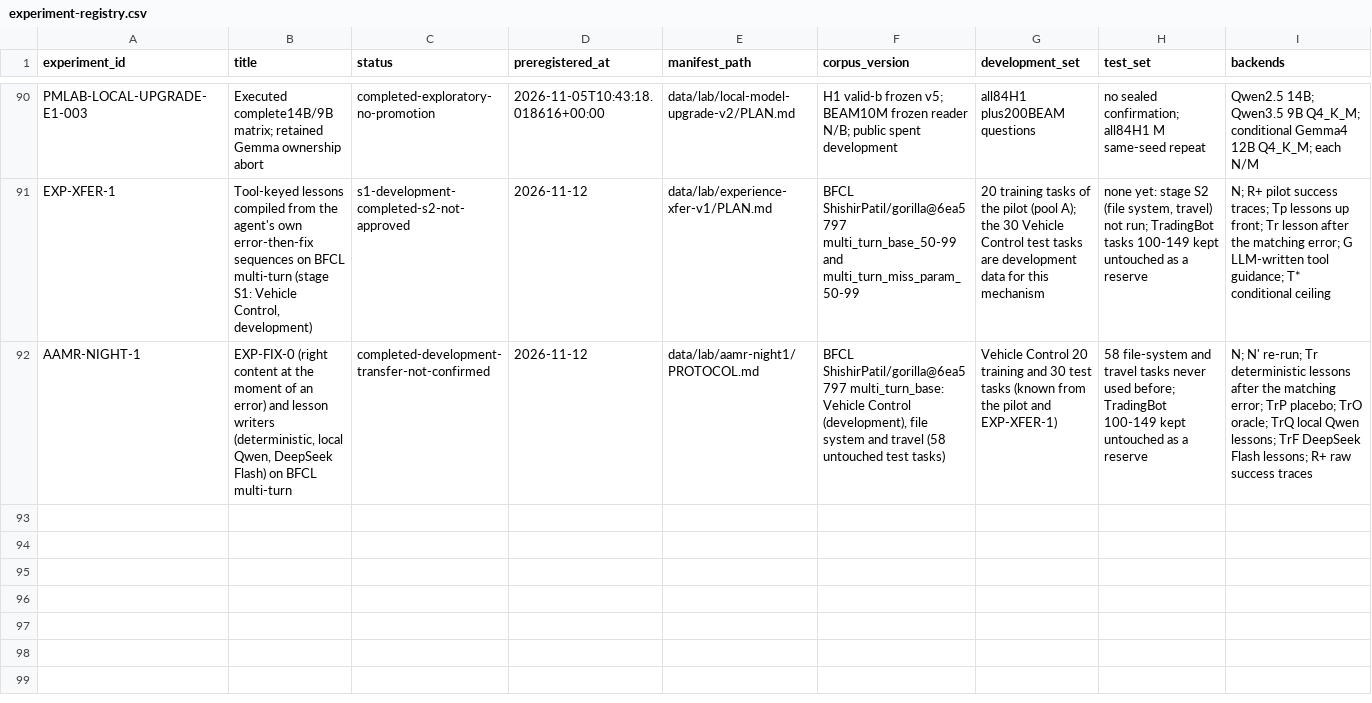
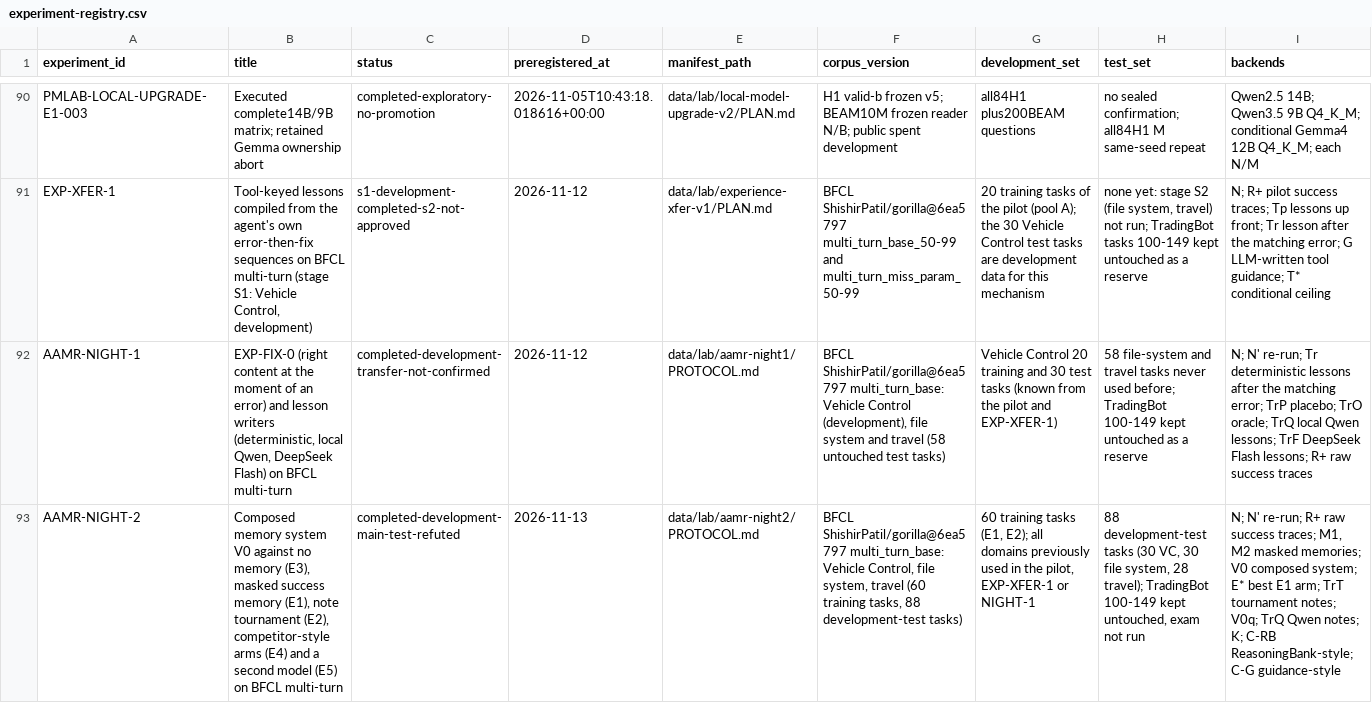
Before and after one commit to krapcys1-maker/adaptive-agent-memory-research, a CSV file: data/lab/experiment-registry.csv, drawn as a sheet; only a part is shown, gaps mark what is left out; rows hold the shown columns only; the diff names each change by its address in the sheet, - before the commit and + after, or states it on an @@ line.

```diff
--- a/data/lab/experiment-registry.csv
+++ b/data/lab/experiment-registry.csv
+row 93: AAMR-NIGHT-2 | Composed memory system V0 against no memory (E3), masked success memory (E1), note tournament (E2), competitor-style arms (E4) and a second model (E5) on BFCL multi-turn | completed-development-main-test-refuted | 2026-11-13 | data/lab/aamr-night2/PROTOCOL.md | BFCL ShishirPatil/gorilla@6ea5797 multi_turn_base: Vehicle Control, file system, travel (60 training tasks, 88 development-test tasks) | 60 training tasks (E1, E2); all domains previously used in the pilot, EXP-XFER-1 or NIGHT-1 | 88 development-test tasks (30 VC, 30 file system, 28 travel); TradingBot 100-149 kept untouched, exam not run | N; N' re-run; R+ raw success traces; M1, M2 masked memories; V0 composed system; E* best E1 arm; TrT tournament notes; V0q; TrQ Qwen notes; K; C-RB ReasoningBank-style; C-G guidance-style
```
Also changed, not shown: 3 other files.
